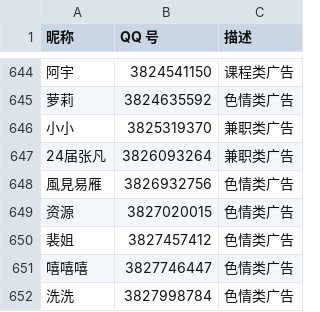
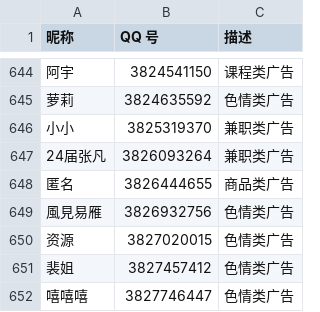
Before and after one commit to blacklisting/qq, a CSV file: 广告.csv, drawn as a sheet; only a part is shown, gaps mark what is left out; the shorter side is filled out with more unchanged rows; the diff names each change by its address in the sheet, - before the commit and + after, or states it on an @@ line.

Commit message:
Update with a comment just seen.

```diff
--- a/广告.csv
+++ b/广告.csv
+row 648: 匿名 | 3826444655 | 商品类广告
```
